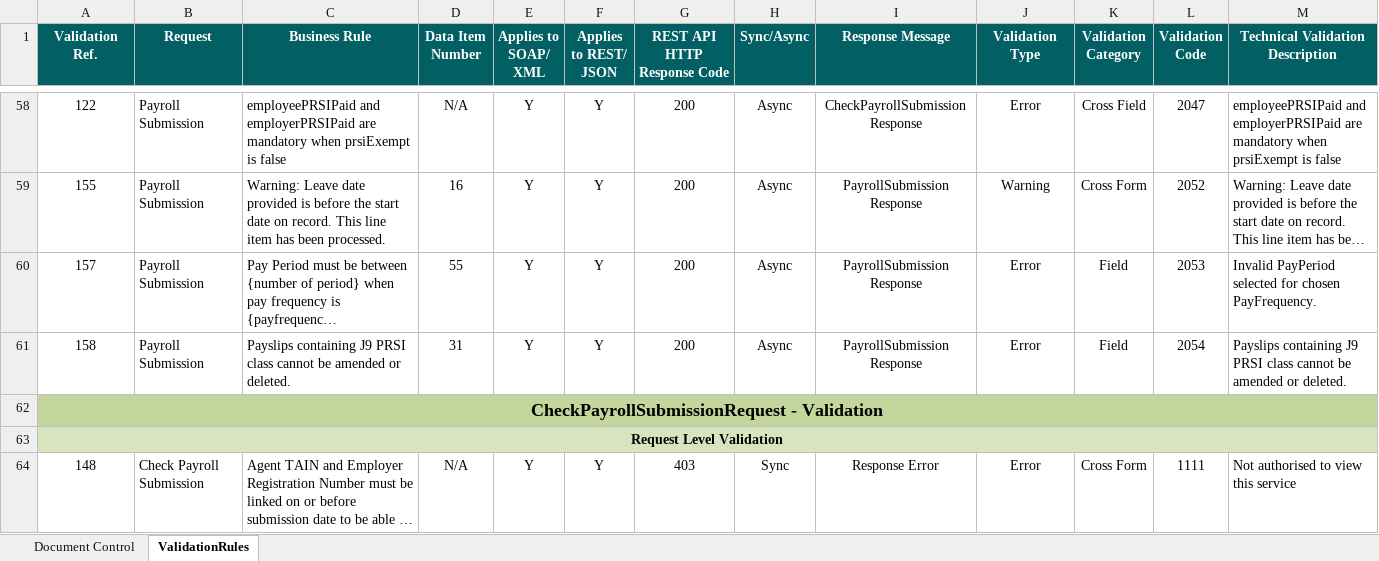
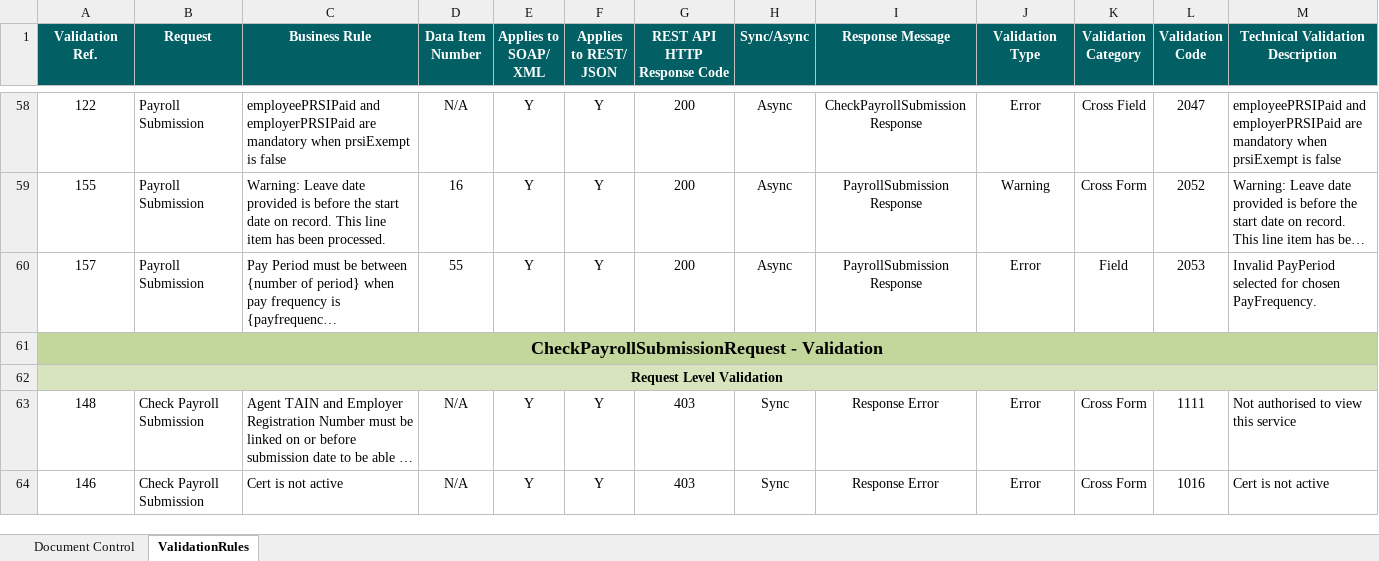
Before and after one commit to revtestaccount/paye-employers-documentation, an Excel workbook: PIT4/validation-rules/Employer_Submission_RPN_Validation_Rules.xlsx, sheet ValidationRules, drawn as a sheet; only a part is shown, gaps mark what is left out; the shorter side is filled out with more unchanged rows; long unchanged cells end in …; values as stored, in another font and other column widths than the file's, no borders; rows hold the shown columns only; the diff names each change by its address in the sheet, - before the commit and + after, or states it on an @@ line.

```diff
--- a/PIT4/validation-rules/Employer_Submission_RPN_Validation_Rules.xlsx (sheet ValidationRules)
+++ b/PIT4/validation-rules/Employer_Submission_RPN_Validation_Rules.xlsx (sheet ValidationRules)
-row 61: 158 | Payroll Submission | Payslips containing J9 PRSI class cannot be amended or deleted. | 31 | Y | Y | 200 | Async | PayrollSubmission Response | Error | Field | 2054 | Payslips containing J9 PRSI class cannot be amended or deleted.
```
Also changed, not shown: sheet Document Control, PIT4/Schema Publication Changelog.xlsx, 1 other file.
